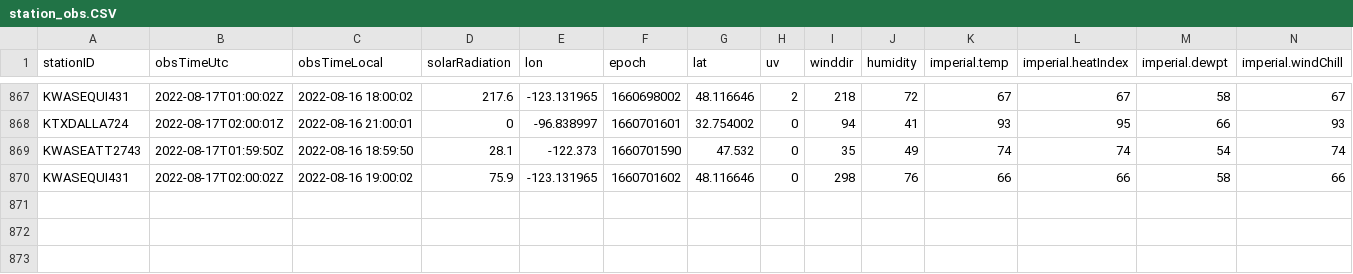
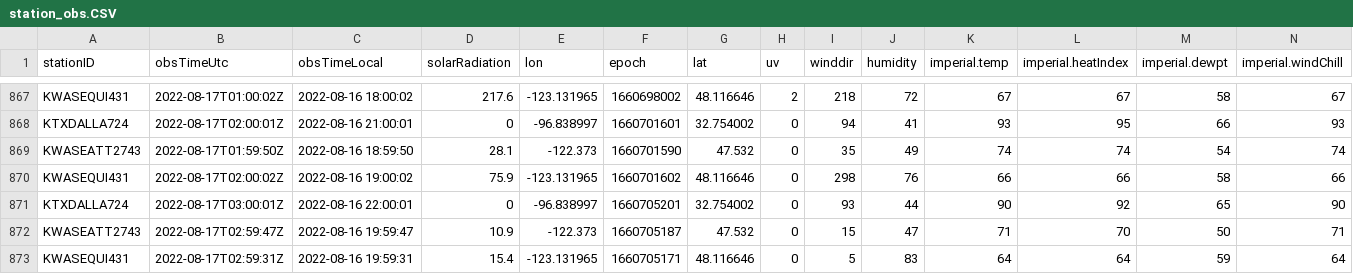
Before and after one commit to lagerratrobe/weather_station, a CSV file: Data/station_obs.CSV, drawn as a sheet; only a part is shown, gaps mark what is left out; rows hold the shown columns only; the diff names each change by its address in the sheet, - before the commit and + after, or states it on an @@ line.

```diff
--- a/Data/station_obs.CSV
+++ b/Data/station_obs.CSV
+row 871: KTXDALLA724 | 2022-08-17T03:00:01Z | 2022-08-16 22:00:01 | 0 | -96.838997 | 1660705201 | 32.754002 | 0 | 93 | 44 | 90 | 92 | 65 | 90
+row 872: KWASEATT2743 | 2022-08-17T02:59:47Z | 2022-08-16 19:59:47 | 10.9 | -122.373 | 1660705187 | 47.532 | 0 | 15 | 47 | 71 | 70 | 50 | 71
+row 873: KWASEQUI431 | 2022-08-17T02:59:31Z | 2022-08-16 19:59:31 | 15.4 | -123.131965 | 1660705171 | 48.116646 | 0 | 5 | 83 | 64 | 64 | 59 | 64
```
Also changed, not shown: 1 other file.
